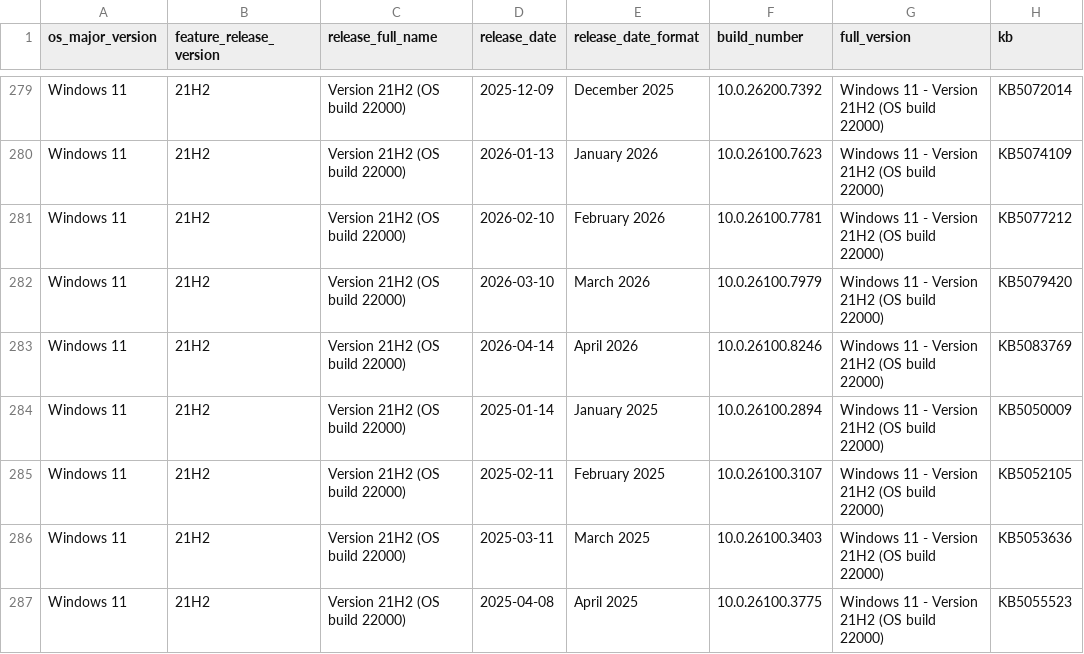
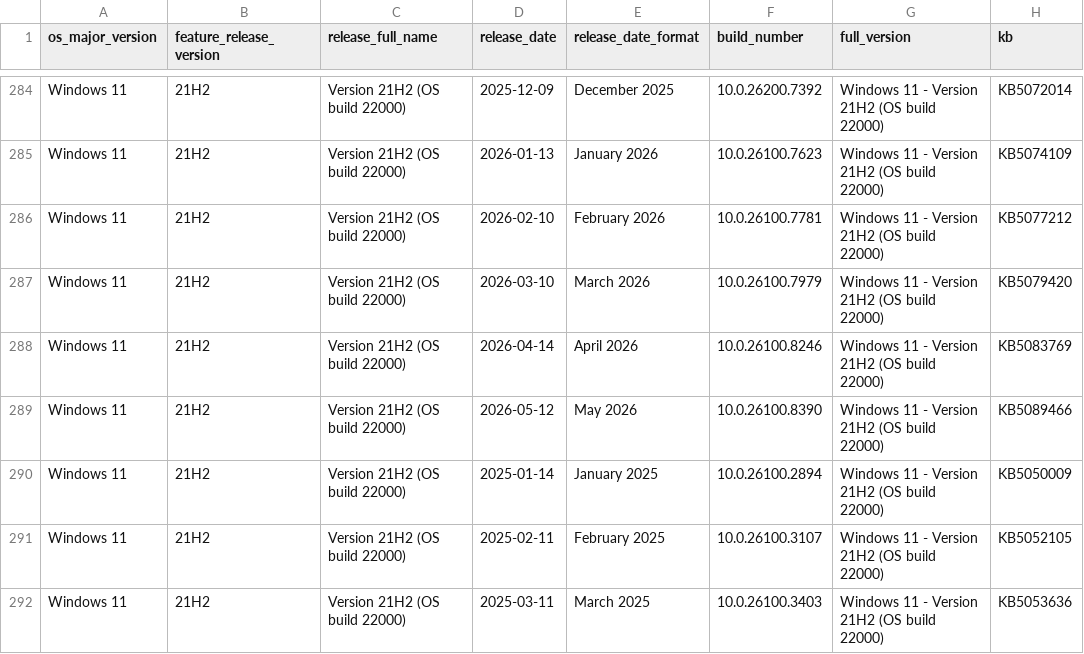
Before and after one commit to Clemv95/Windows-Update-CSV-Scraper, a CSV file: win11_builds.csv, drawn as a sheet; only a part is shown, gaps mark what is left out; the shorter side is filled out with more unchanged rows; the diff covers the shown part only; the diff names each change by its address in the sheet, - before the commit and + after, or states it on an @@ line.

```diff
--- a/win11_builds.csv
+++ b/win11_builds.csv
+row 289: Windows 11 | 21H2 | Version 21H2 (OS build 22000) | 2026-05-12 | May 2026 | 10.0.26100.8390 | Windows 11 - Version 21H2 (OS build 22000) | KB5089466
```
Also changed, not shown: 5 added rows elsewhere in this file, win10_builds.csv.
